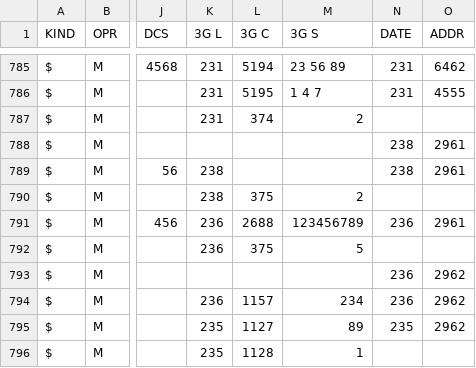
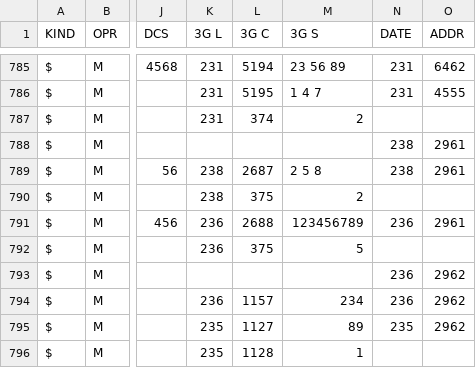
Before and after one commit to BYCellDatabase/csv, a CSV file: MTS/Grodno.csv, drawn as a sheet; only a part is shown, gaps mark what is left out; the diff names each change by its address in the sheet, - before the commit and + after, or states it on an @@ line.

Commit message:
1 files | M MTS/Grodno.csv

```diff
--- a/MTS/Grodno.csv
+++ b/MTS/Grodno.csv
-L789 (3G C): (empty)
+L789 (3G C): 2687
-M789 (3G S): (empty)
+M789 (3G S): 2 5 8
```
